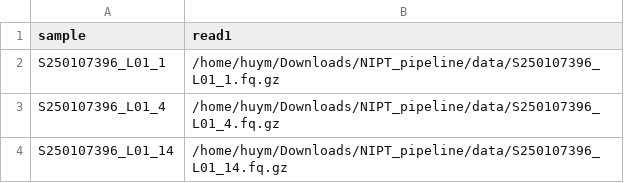
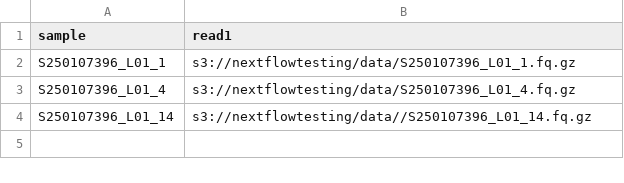
Before and after one commit to huymtraan/nextflow_test, a CSV file: test_ref.csv, drawn as a sheet.

Commit message:
Updated nextflow.config for AWS Batch

```diff
--- a/test_ref.csv
+++ b/test_ref.csv
@@ -1,4 +1,4 @@
 sample,read1
-S250107396_L01_1,/home/huym/Downloads/NIPT_pipeline/data/S250107396_L01_1.fq.gz
-S250107396_L01_4,/home/huym/Downloads/NIPT_pipeline/data/S250107396_L01_4.fq.gz
-S250107396_L01_14,/home/huym/Downloads/NIPT_pipeline/data/S250107396_L01_14.fq.gz
+S250107396_L01_1,s3://nextflowtesting/data/S250107396_L01_1.fq.gz
+S250107396_L01_4,s3://nextflowtesting/data/S250107396_L01_4.fq.gz
+S250107396_L01_14,s3://nextflowtesting/data//S250107396_L01_14.fq.gz
```
